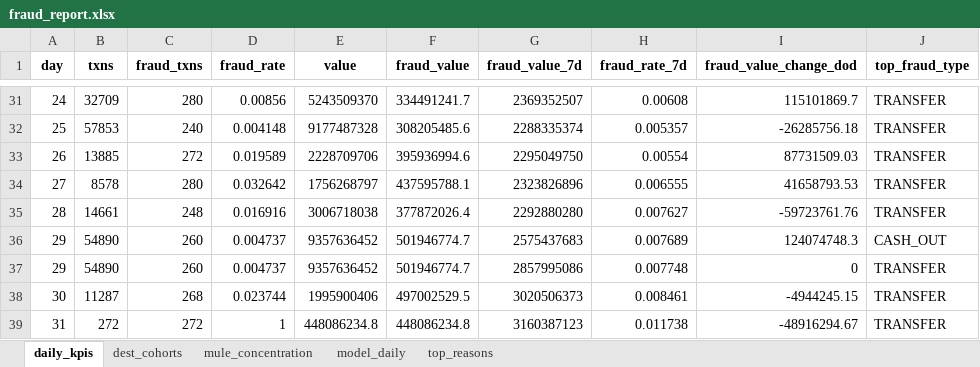
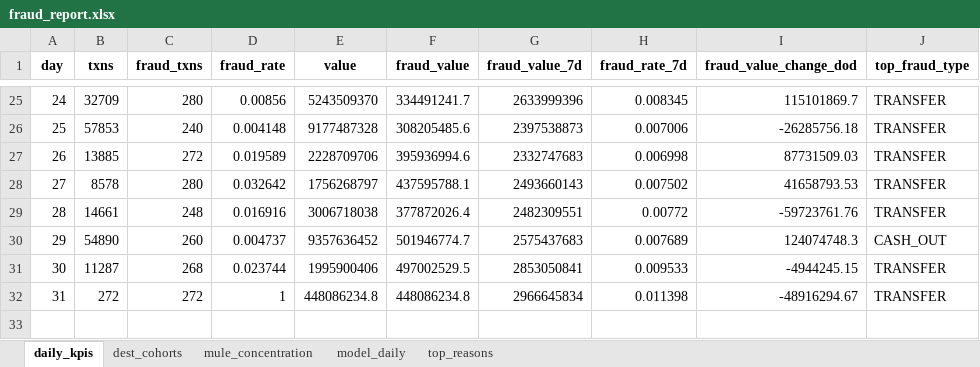
Before and after one commit to ChrishA-tech/fraud-lakehouse, an Excel workbook: results/fraud_report.xlsx, sheet daily_kpis, drawn as a sheet; only a part is shown, gaps mark what is left out; values as stored, in another font and other column widths than the file's, no borders; charts and pictures not drawn; removed rows and columns are numbered as before the commit, all else as after; the diff covers the shown part only; the diff names each change by its address in the sheet, - before the commit and + after, or states it on an @@ line.

```diff
--- a/results/fraud_report.xlsx (sheet daily_kpis)
+++ b/results/fraud_report.xlsx (sheet daily_kpis)
-G25 (fraud_value_7d): 2369352507
+G25 (fraud_value_7d): 2633999396
-H25 (fraud_rate_7d): 0.00608
+H25 (fraud_rate_7d): 0.008345
-G26 (fraud_value_7d): 2288335374
+G26 (fraud_value_7d): 2397538873
-H26 (fraud_rate_7d): 0.005357
+H26 (fraud_rate_7d): 0.007006
-G27 (fraud_value_7d): 2295049750
+G27 (fraud_value_7d): 2332747683
-H27 (fraud_rate_7d): 0.00554
+H27 (fraud_rate_7d): 0.006998
-G28 (fraud_value_7d): 2323826896
+G28 (fraud_value_7d): 2493660143
-H28 (fraud_rate_7d): 0.006555
+H28 (fraud_rate_7d): 0.007502
-G29 (fraud_value_7d): 2292880280
+G29 (fraud_value_7d): 2482309551
-H29 (fraud_rate_7d): 0.007627
+H29 (fraud_rate_7d): 0.00772
-row 37: 29 | 54890 | 260 | 0.004737 | 9357636452 | 501946774.7 | 2857995086 | 0.007748 | 0 | TRANSFER
-G31 (fraud_value_7d): 3020506373
+G31 (fraud_value_7d): 2853050841
-H31 (fraud_rate_7d): 0.008461
+H31 (fraud_rate_7d): 0.009533
-G32 (fraud_value_7d): 3160387123
+G32 (fraud_value_7d): 2966645834
-H32 (fraud_rate_7d): 0.011738
+H32 (fraud_rate_7d): 0.011398
```
Also changed, not shown: 6 removed rows and 27 edited cells elsewhere in this sheet, charts or pictures, 4 other files.
